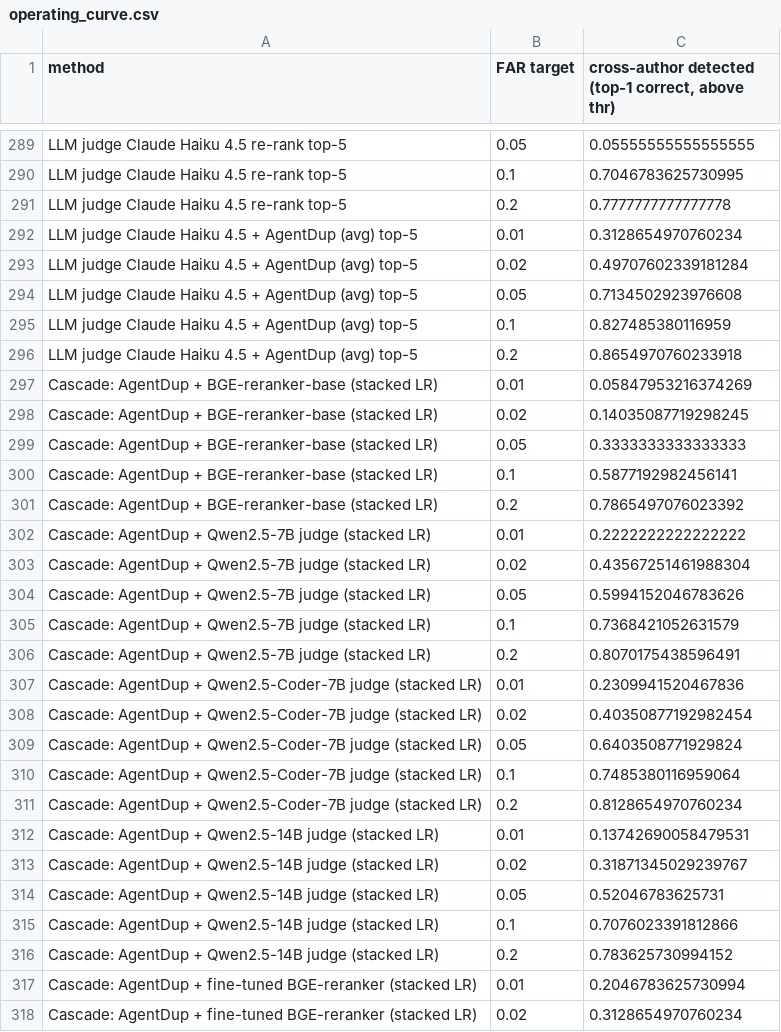
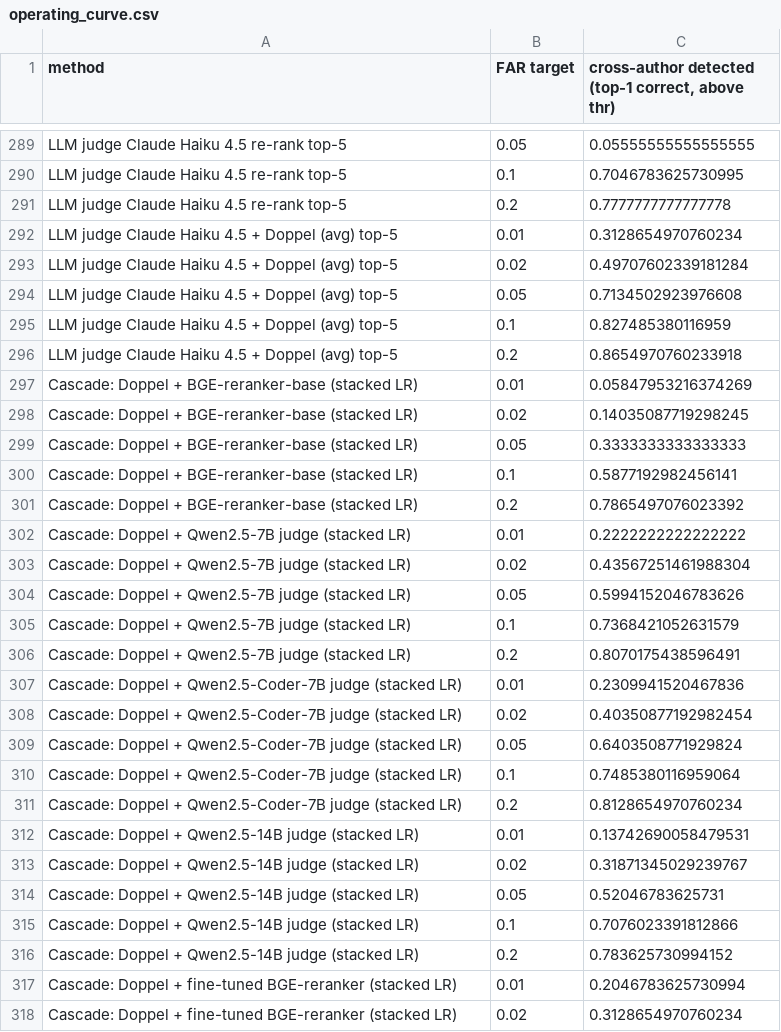
Before and after one commit to ABCR-Labs/Jinx, a CSV file: experiments/results/operating_curve.csv, drawn as a sheet; only a part is shown, gaps mark what is left out; the diff covers the shown part only.

```diff
--- a/experiments/results/operating_curve.csv
+++ b/experiments/results/operating_curve.csv
@@ -291,28 +291,28 @@ LLM judge Claude Haiku 4.5 re-rank top-5,0.1,0.7046783625730995
 LLM judge Claude Haiku 4.5 re-rank top-5,0.2,0.7777777777777778
-LLM judge Claude Haiku 4.5 + AgentDup (avg) top-5,0.01,0.3128654970760234
-LLM judge Claude Haiku 4.5 + AgentDup (avg) top-5,0.02,0.49707602339181284
-LLM judge Claude Haiku 4.5 + AgentDup (avg) top-5,0.05,0.7134502923976608
-LLM judge Claude Haiku 4.5 + AgentDup (avg) top-5,0.1,0.827485380116959
-LLM judge Claude Haiku 4.5 + AgentDup (avg) top-5,0.2,0.8654970760233918
-Cascade: AgentDup + BGE-reranker-base (stacked LR),0.01,0.05847953216374269
-Cascade: AgentDup + BGE-reranker-base (stacked LR),0.02,0.14035087719298245
-Cascade: AgentDup + BGE-reranker-base (stacked LR),0.05,0.3333333333333333
-Cascade: AgentDup + BGE-reranker-base (stacked LR),0.1,0.5877192982456141
-Cascade: AgentDup + BGE-reranker-base (stacked LR),0.2,0.7865497076023392
-Cascade: AgentDup + Qwen2.5-7B judge (stacked LR),0.01,0.2222222222222222
-Cascade: AgentDup + Qwen2.5-7B judge (stacked LR),0.02,0.43567251461988304
-Cascade: AgentDup + Qwen2.5-7B judge (stacked LR),0.05,0.5994152046783626
-Cascade: AgentDup + Qwen2.5-7B judge (stacked LR),0.1,0.7368421052631579
-Cascade: AgentDup + Qwen2.5-7B judge (stacked LR),0.2,0.8070175438596491
-Cascade: AgentDup + Qwen2.5-Coder-7B judge (stacked LR),0.01,0.2309941520467836
-Cascade: AgentDup + Qwen2.5-Coder-7B judge (stacked LR),0.02,0.40350877192982454
-Cascade: AgentDup + Qwen2.5-Coder-7B judge (stacked LR),0.05,0.6403508771929824
-Cascade: AgentDup + Qwen2.5-Coder-7B judge (stacked LR),0.1,0.7485380116959064
-Cascade: AgentDup + Qwen2.5-Coder-7B judge (stacked LR),0.2,0.8128654970760234
-Cascade: AgentDup + Qwen2.5-14B judge (stacked LR),0.01,0.13742690058479531
-Cascade: AgentDup + Qwen2.5-14B judge (stacked LR),0.02,0.31871345029239767
-Cascade: AgentDup + Qwen2.5-14B judge (stacked LR),0.05,0.52046783625731
-Cascade: AgentDup + Qwen2.5-14B judge (stacked LR),0.1,0.7076023391812866
-Cascade: AgentDup + Qwen2.5-14B judge (stacked LR),0.2,0.783625730994152
-Cascade: AgentDup + fine-tuned BGE-reranker (stacked LR),0.01,0.2046783625730994
-Cascade: AgentDup + fine-tuned BGE-reranker (stacked LR),0.02,0.3128654970760234
+LLM judge Claude Haiku 4.5 + Doppel (avg) top-5,0.01,0.3128654970760234
+LLM judge Claude Haiku 4.5 + Doppel (avg) top-5,0.02,0.49707602339181284
+LLM judge Claude Haiku 4.5 + Doppel (avg) top-5,0.05,0.7134502923976608
+LLM judge Claude Haiku 4.5 + Doppel (avg) top-5,0.1,0.827485380116959
+LLM judge Claude Haiku 4.5 + Doppel (avg) top-5,0.2,0.8654970760233918
+Cascade: Doppel + BGE-reranker-base (stacked LR),0.01,0.05847953216374269
+Cascade: Doppel + BGE-reranker-base (stacked LR),0.02,0.14035087719298245
+Cascade: Doppel + BGE-reranker-base (stacked LR),0.05,0.3333333333333333
+Cascade: Doppel + BGE-reranker-base (stacked LR),0.1,0.5877192982456141
+Cascade: Doppel + BGE-reranker-base (stacked LR),0.2,0.7865497076023392
+Cascade: Doppel + Qwen2.5-7B judge (stacked LR),0.01,0.2222222222222222
+Cascade: Doppel + Qwen2.5-7B judge (stacked LR),0.02,0.43567251461988304
+Cascade: Doppel + Qwen2.5-7B judge (stacked LR),0.05,0.5994152046783626
+Cascade: Doppel + Qwen2.5-7B judge (stacked LR),0.1,0.7368421052631579
+Cascade: Doppel + Qwen2.5-7B judge (stacked LR),0.2,0.8070175438596491
+Cascade: Doppel + Qwen2.5-Coder-7B judge (stacked LR),0.01,0.2309941520467836
+Cascade: Doppel + Qwen2.5-Coder-7B judge (stacked LR),0.02,0.40350877192982454
+Cascade: Doppel + Qwen2.5-Coder-7B judge (stacked LR),0.05,0.6403508771929824
+Cascade: Doppel + Qwen2.5-Coder-7B judge (stacked LR),0.1,0.7485380116959064
+Cascade: Doppel + Qwen2.5-Coder-7B judge (stacked LR),0.2,0.8128654970760234
+Cascade: Doppel + Qwen2.5-14B judge (stacked LR),0.01,0.13742690058479531
+Cascade: Doppel + Qwen2.5-14B judge (stacked LR),0.02,0.31871345029239767
+Cascade: Doppel + Qwen2.5-14B judge (stacked LR),0.05,0.52046783625731
+Cascade: Doppel + Qwen2.5-14B judge (stacked LR),0.1,0.7076023391812866
+Cascade: Doppel + Qwen2.5-14B judge (stacked LR),0.2,0.783625730994152
+Cascade: Doppel + fine-tuned BGE-reranker (stacked LR),0.01,0.2046783625730994
+Cascade: Doppel + fine-tuned BGE-reranker (stacked LR),0.02,0.3128654970760234
```
Also changed, not shown: 83 edited cells elsewhere in this file, experiments/results/false_alarms.csv, experiments/results/paired_cross_author.csv, 50 other files.
